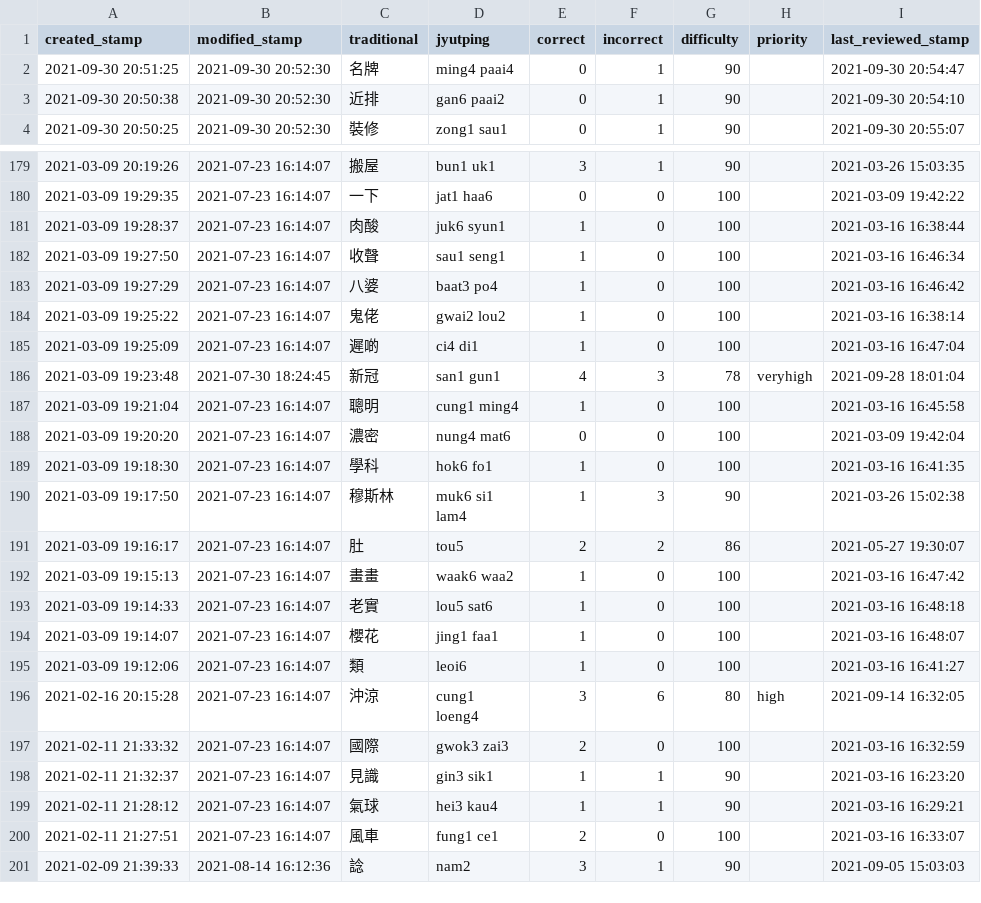
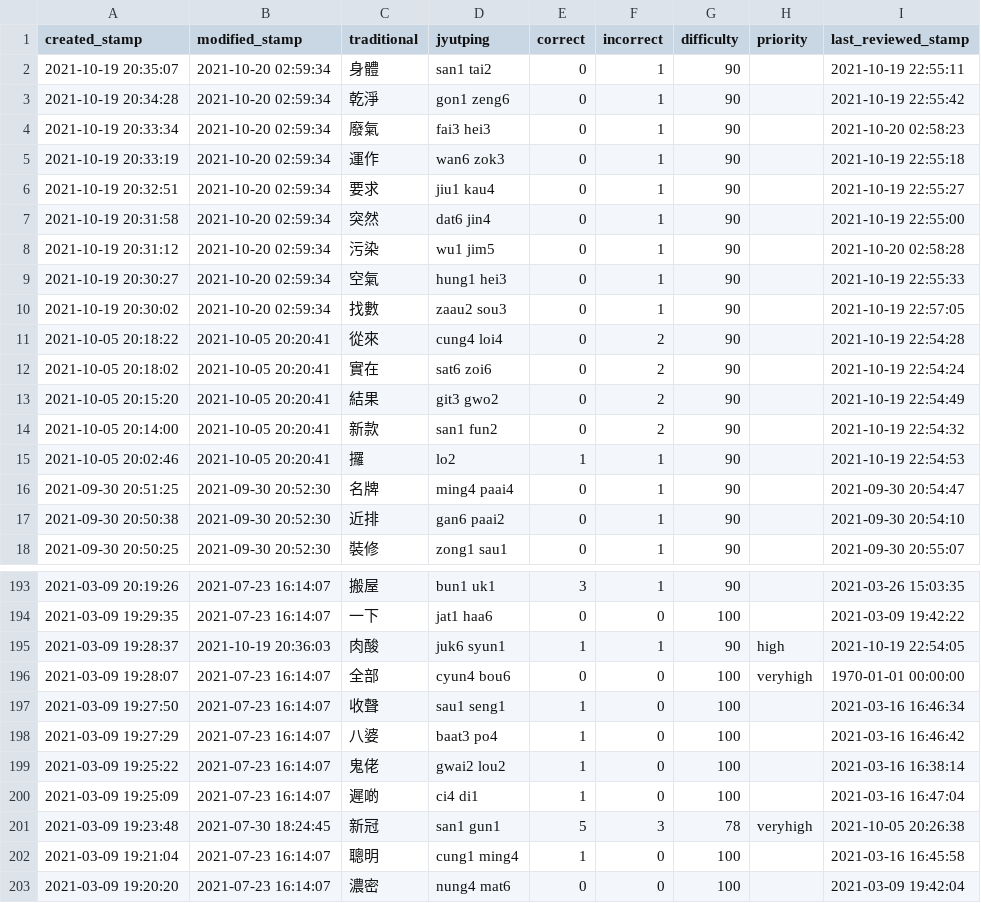
Before and after one commit to tina-may/tina-pleco, a CSV file: Report.csv, drawn as a sheet; only a part is shown, gaps mark what is left out; the shorter side is filled out with more unchanged rows; the diff covers the shown part only.

```diff
--- a/Report.csv
+++ b/Report.csv
@@ -1,2 +1,16 @@
 created_stamp,modified_stamp,traditional,jyutping,correct,incorrect,difficulty,priority,last_reviewed_stamp
+2021-10-19 20:35:07,2021-10-20 02:59:34,身體,san1 tai2,0,1,90,,2021-10-19 22:55:11
+2021-10-19 20:34:28,2021-10-20 02:59:34,乾淨,gon1 zeng6,0,1,90,,2021-10-19 22:55:42
+2021-10-19 20:33:34,2021-10-20 02:59:34,廢氣,fai3 hei3,0,1,90,,2021-10-20 02:58:23
+2021-10-19 20:33:19,2021-10-20 02:59:34,運作,wan6 zok3,0,1,90,,2021-10-19 22:55:18
+2021-10-19 20:32:51,2021-10-20 02:59:34,要求,jiu1 kau4,0,1,90,,2021-10-19 22:55:27
+2021-10-19 20:31:58,2021-10-20 02:59:34,突然,dat6 jin4,0,1,90,,2021-10-19 22:55:00
+2021-10-19 20:31:12,2021-10-20 02:59:34,污染,wu1 jim5,0,1,90,,2021-10-20 02:58:28
+2021-10-19 20:30:27,2021-10-20 02:59:34,空氣,hung1 hei3,0,1,90,,2021-10-19 22:55:33
+2021-10-19 20:30:02,2021-10-20 02:59:34,找數,zaau2 sou3,0,1,90,,2021-10-19 22:57:05
+2021-10-05 20:18:22,2021-10-05 20:20:41,從來,cung4 loi4,0,2,90,,2021-10-19 22:54:28
+2021-10-05 20:18:02,2021-10-05 20:20:41,實在,sat6 zoi6,0,2,90,,2021-10-19 22:54:24
+2021-10-05 20:15:20,2021-10-05 20:20:41,結果,git3 gwo2,0,2,90,,2021-10-19 22:54:49
+2021-10-05 20:14:00,2021-10-05 20:20:41,新款,san1 fun2,0,2,90,,2021-10-19 22:54:32
+2021-10-05 20:02:46,2021-10-05 20:20:41,攞,lo2,1,1,90,,2021-10-19 22:54:53
 2021-09-30 20:51:25,2021-09-30 20:52:30,名牌,ming4 paai4,0,1,90,,2021-09-30 20:54:47
@@ -180,3 +194,4 @@ created_stamp,modified_stamp,traditional,jyutping,correct,incorrect,difficulty,p
 2021-03-09 19:29:35,2021-07-23 16:14:07,一下,jat1 haa6,0,0,100,,2021-03-09 19:42:22
-2021-03-09 19:28:37,2021-07-23 16:14:07,肉酸,juk6 syun1,1,0,100,,2021-03-16 16:38:44
+2021-03-09 19:28:37,2021-10-19 20:36:03,肉酸,juk6 syun1,1,1,90,high,2021-10-19 22:54:05
+2021-03-09 19:28:07,2021-07-23 16:14:07,全部,cyun4 bou6,0,0,100,veryhigh,1970-01-01 00:00:00
 2021-03-09 19:27:50,2021-07-23 16:14:07,收聲,sau1 seng1,1,0,100,,2021-03-16 16:46:34
@@ -185,3 +200,3 @@ created_stamp,modified_stamp,traditional,jyutping,correct,incorrect,difficulty,p
 2021-03-09 19:25:09,2021-07-23 16:14:07,遲啲,ci4 di1,1,0,100,,2021-03-16 16:47:04
-2021-03-09 19:23:48,2021-07-30 18:24:45,新冠,san1 gun1,4,3,78,veryhigh,2021-09-28 18:01:04
+2021-03-09 19:23:48,2021-07-30 18:24:45,新冠,san1 gun1,5,3,78,veryhigh,2021-10-05 20:26:38
 2021-03-09 19:21:04,2021-07-23 16:14:07,聰明,cung1 ming4,1,0,100,,2021-03-16 16:45:58
```
Also changed, not shown: 60 edited cells elsewhere in this file, cluster_lists.csv, 2 other files.
